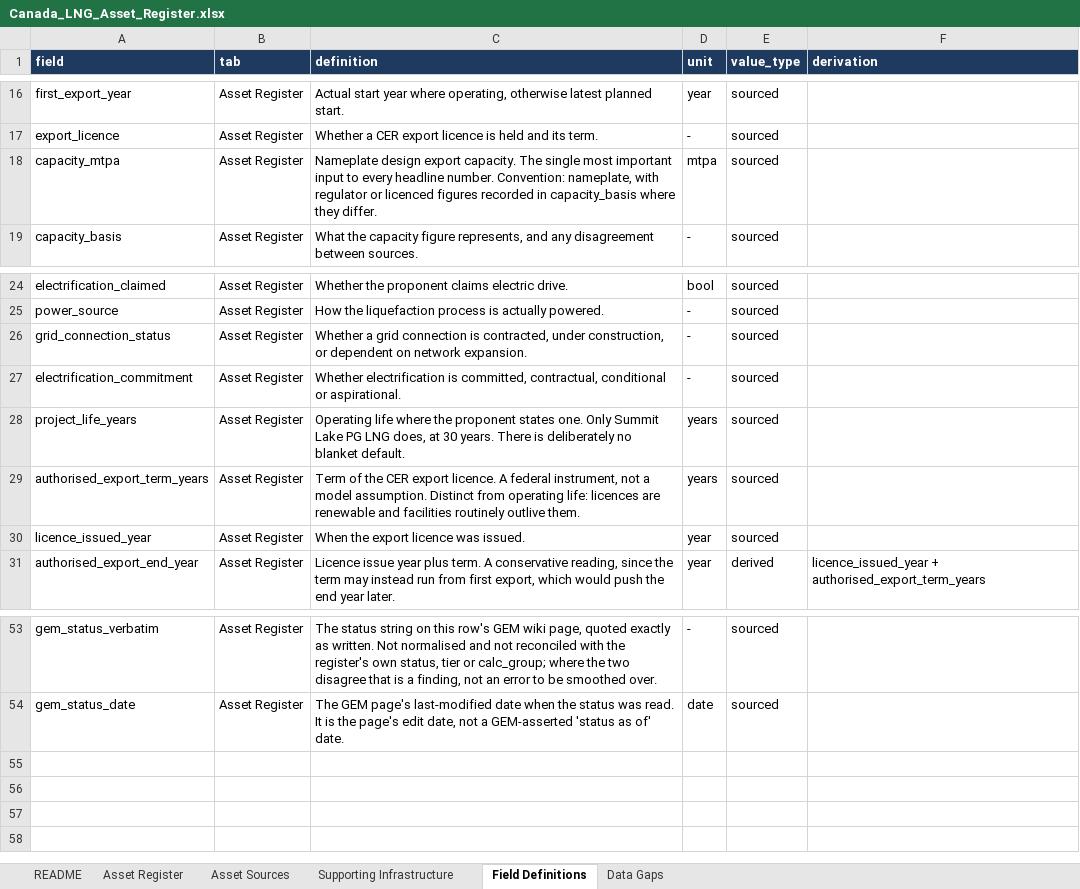
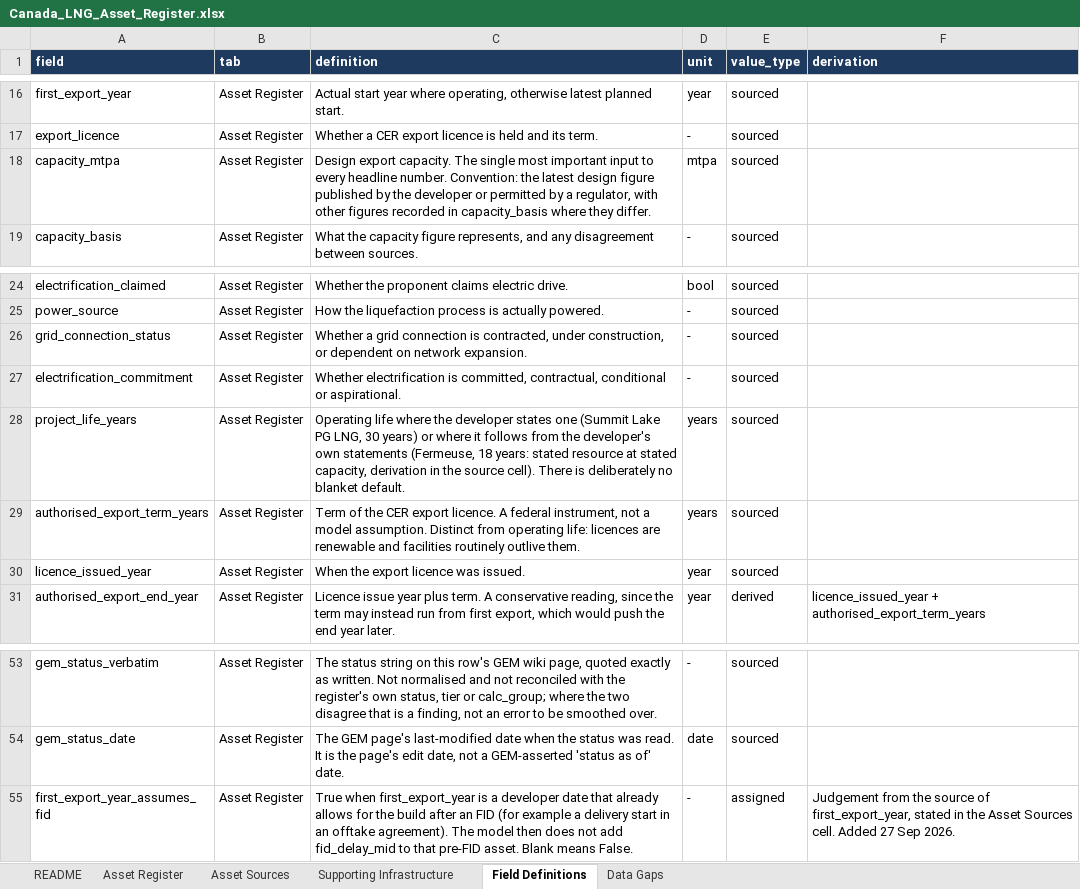
Before and after one commit to FStretch/canada_lng_carbon_bomb, an Excel workbook: Inputs/Canada_LNG_Asset_Register.xlsx, sheet Field Definitions, drawn as a sheet; only a part is shown, gaps mark what is left out; values as stored, in another font and other column widths than the file's, no borders; the diff names each change by its address in the sheet, - before the commit and + after, or states it on an @@ line.

Commit message:
Re-lock paper set on 27 Sep 2026 register and method update
Lifetime 7,167.1 -> 7,390.3 MtCO2e.
Peak 235.9 -> 253.4 MtCO2e in 2037.
Damages C$3,106 bn -> C$3,176 bn.
NPV C$1,945 bn -> C$2,015 bn.
Export capacity 79.6 -> 85.55 mtpa.
Paper-set SHA-256 94f7042ab86e6aa87091b26fdac35ebc0af7b5ad28dc05c9a5f6f135de8a69c3 -> 77d14a4b9f7ae2cc5225a4c4019aba5839c8f4e613dbc911de3d12c96d8d21f9.

```diff
--- a/Inputs/Canada_LNG_Asset_Register.xlsx (sheet Field Definitions)
+++ b/Inputs/Canada_LNG_Asset_Register.xlsx (sheet Field Definitions)
-C18 (definition): Nameplate design export capacity. The single most important input to every headline number. Convention: nameplate, with regulator or licenced figures recorded…
+C18 (definition): Design export capacity. The single most important input to every headline number. Convention: the latest design figure published by the developer or permitted by a regulator, with other figures recorded…
-C28 (definition): …where the proponent states one. Only Summit Lake PG LNG does, at 30 years. There is…
+C28 (definition): …where the developer states one (Summit Lake PG LNG, 30 years) or where it follows from the developer's own statements (Fermeuse, 18 years: stated resource at stated capacity, derivation in the source cell). There is…
+row 55: first_export_year_assumes_fid | Asset Register | True when first_export_year is a developer date that already allows for the build after an FID (for example a delivery start in an offtake agreement). The model then does not add fid_delay_mid to that pre-FID asset. Blank means False. | - | assigned | Judgement from the source of first_export_year, stated in the Asset Sources cell. Added 27 Sep 2026.
```
Also changed, not shown: sheet Asset Sources, sheet Asset Register, sheet Data Gaps, sheet README, sheet Supporting Infrastructure, Inputs/Canada_LNG_Data_Inputs.xlsx, Outputs/Canada_LNG_Emissions_Results.xlsx, 45 other files.
